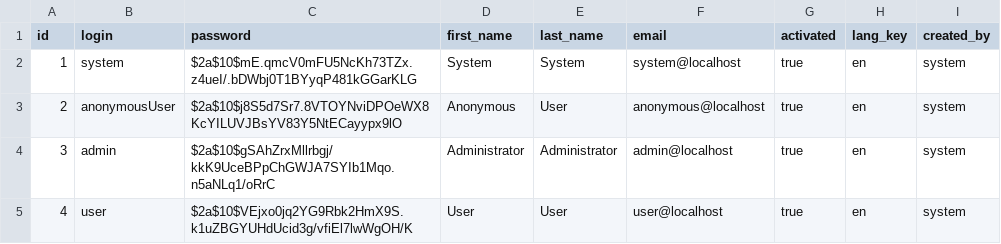
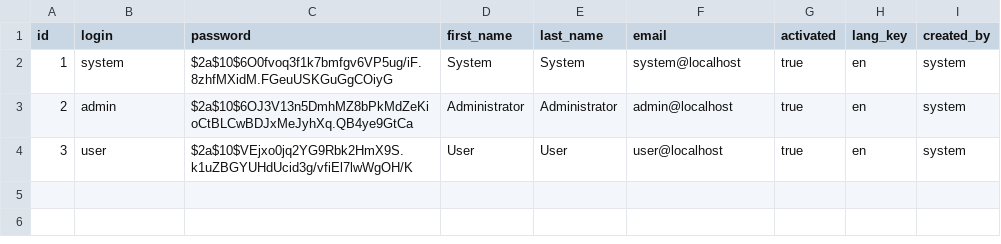
Before and after one commit to albertoclarit/JobsTracker, a CSV file: src/main/resources/config/liquibase/users.csv, drawn as a sheet.

Commit message:
First Runnable

```diff
--- a/src/main/resources/config/liquibase/users.csv
+++ b/src/main/resources/config/liquibase/users.csv
@@ -1,5 +1,4 @@
 id;login;password;first_name;last_name;email;activated;lang_key;created_by
-1;system;$2a$10$mE.qmcV0mFU5NcKh73TZx.z4ueI/.bDWbj0T1BYyqP481kGGarKLG;System;System;system@localhost;true;en;system
-2;anonymousUser;$2a$10$j8S5d7Sr7.8VTOYNviDPOeWX8KcYILUVJBsYV83Y5NtECayypx9lO;Anonymous;User;anonymous@localhost;true;en;system
-3;admin;$2a$10$gSAhZrxMllrbgj/kkK9UceBPpChGWJA7SYIb1Mqo.n5aNLq1/oRrC;Administrator;Administrator;admin@localhost;true;en;system
-4;user;$2a$10$VEjxo0jq2YG9Rbk2HmX9S.k1uZBGYUHdUcid3g/vfiEl7lwWgOH/K;User;User;user@localhost;true;en;system
+1;system;$2a$10$6O0fvoq3f1k7bmfgv6VP5ug/iF.8zhfMXidM.FGeuUSKGuGgCOiyG;System;System;system@localhost;true;en;system
+2;admin;$2a$10$6OJ3V13n5DmhMZ8bPkMdZeKioCtBLCwBDJxMeJyhXq.QB4ye9GtCa;Administrator;Administrator;admin@localhost;true;en;system
+3;user;$2a$10$VEjxo0jq2YG9Rbk2HmX9S.k1uZBGYUHdUcid3g/vfiEl7lwWgOH/K;User;User;user@localhost;true;en;system
```
Also changed, not shown: 7 other files.
